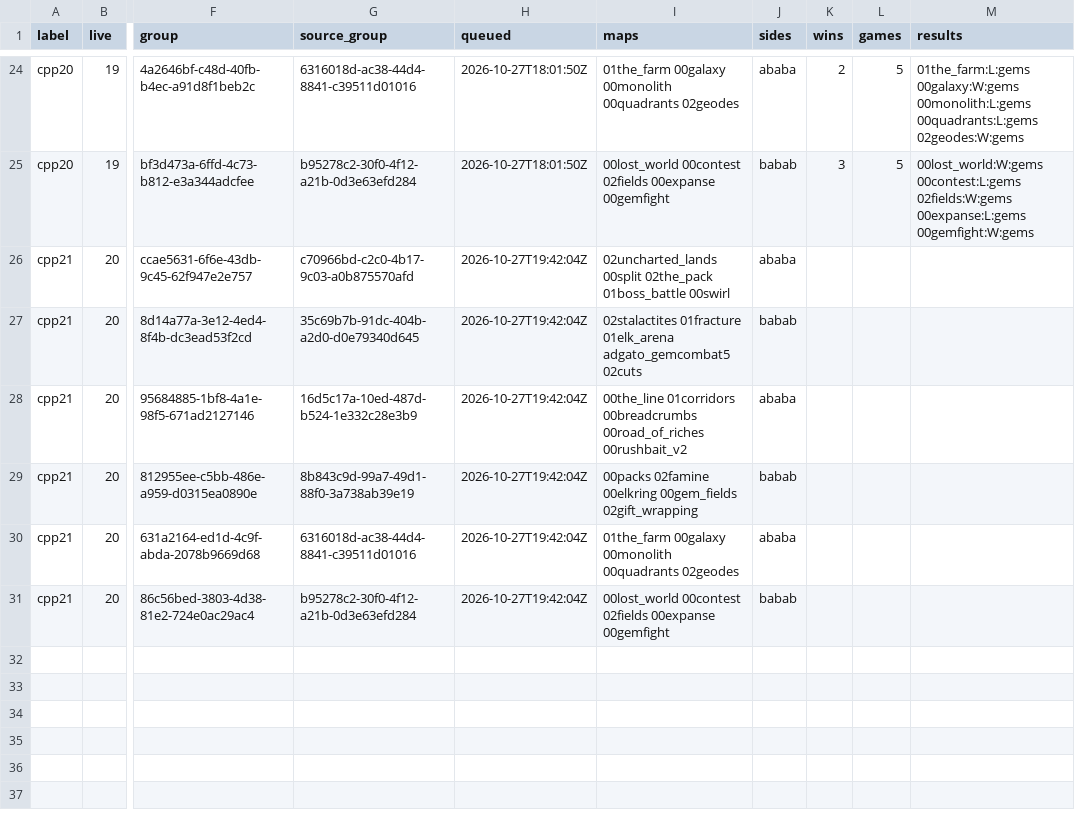
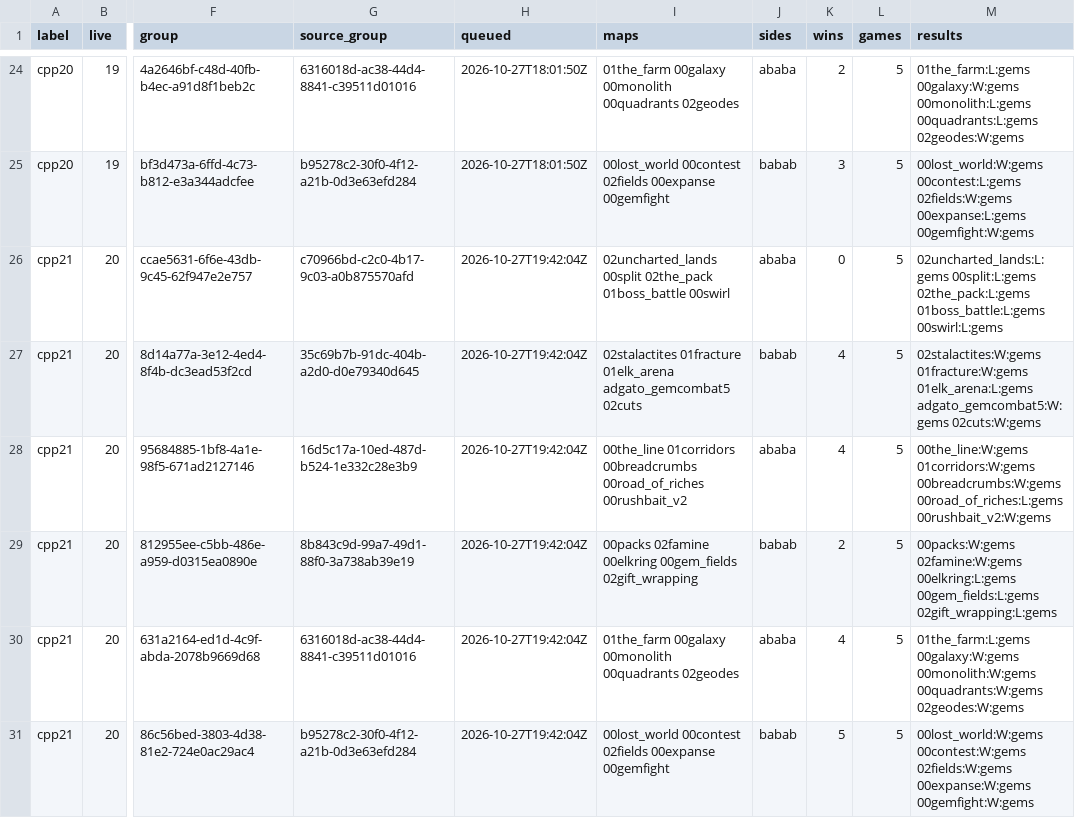
Before and after one commit to jamesrdainton-jpg/Cambridge-Battlecode, a CSV file: matches/panel.csv, drawn as a sheet; only a part is shown, gaps mark what is left out; the diff names each change by its address in the sheet, - before the commit and + after, or states it on an @@ line.

```diff
--- a/matches/panel.csv
+++ b/matches/panel.csv
-K26 (wins): (empty)
+K26 (wins): 0
-L26:L31 (games): (empty)
+L26:L31 (games): 5
-M26 (results): (empty)
+M26 (results): 02uncharted_lands:L:gems 00split:L:gems 02the_pack:L:gems 01boss_battle:L:gems 00swirl:L:gems
-K27:K28 (wins): (empty)
+K27:K28 (wins): 4
-M27 (results): (empty)
+M27 (results): 02stalactites:W:gems 01fracture:W:gems 01elk_arena:L:gems adgato_gemcombat5:W:gems 02cuts:W:gems
-M28 (results): (empty)
+M28 (results): 00the_line:W:gems 01corridors:W:gems 00breadcrumbs:W:gems 00road_of_riches:L:gems 00rushbait_v2:W:gems
-K29 (wins): (empty)
+K29 (wins): 2
-M29 (results): (empty)
+M29 (results): 00packs:W:gems 02famine:W:gems 00elkring:L:gems 00gem_fields:L:gems 02gift_wrapping:L:gems
-K30 (wins): (empty)
+K30 (wins): 4
-M30 (results): (empty)
+M30 (results): 01the_farm:L:gems 00galaxy:W:gems 00monolith:W:gems 00quadrants:W:gems 02geodes:W:gems
-K31 (wins): (empty)
+K31 (wins): 5
-M31 (results): (empty)
+M31 (results): 00lost_world:W:gems 00contest:W:gems 02fields:W:gems 00expanse:W:gems 00gemfight:W:gems
```
Also changed, not shown: 1 other file.
